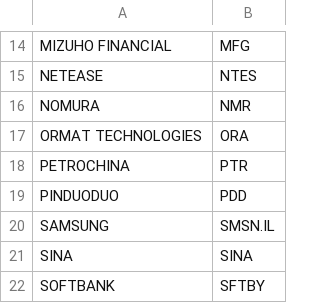
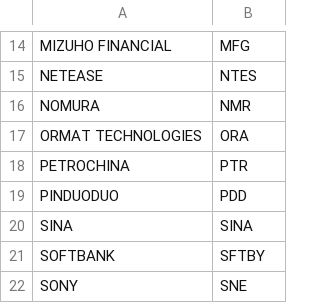
Before and after one commit to MLStruckmann/grandmas-dashboard, a CSV file: dashboard/data/config_stocks/asia.csv, drawn as a sheet; only a part is shown, gaps mark what is left out; the shorter side is filled out with more unchanged rows; the diff names each change by its address in the sheet, - before the commit and + after, or states it on an @@ line.

```diff
--- a/dashboard/data/config_stocks/asia.csv
+++ b/dashboard/data/config_stocks/asia.csv
-row 20: SAMSUNG | SMSN.IL
```
Also changed, not shown: dashboard/data/config_stocks/europe.csv, dashboard/data/config_stocks/indices.csv, 2 other files.
